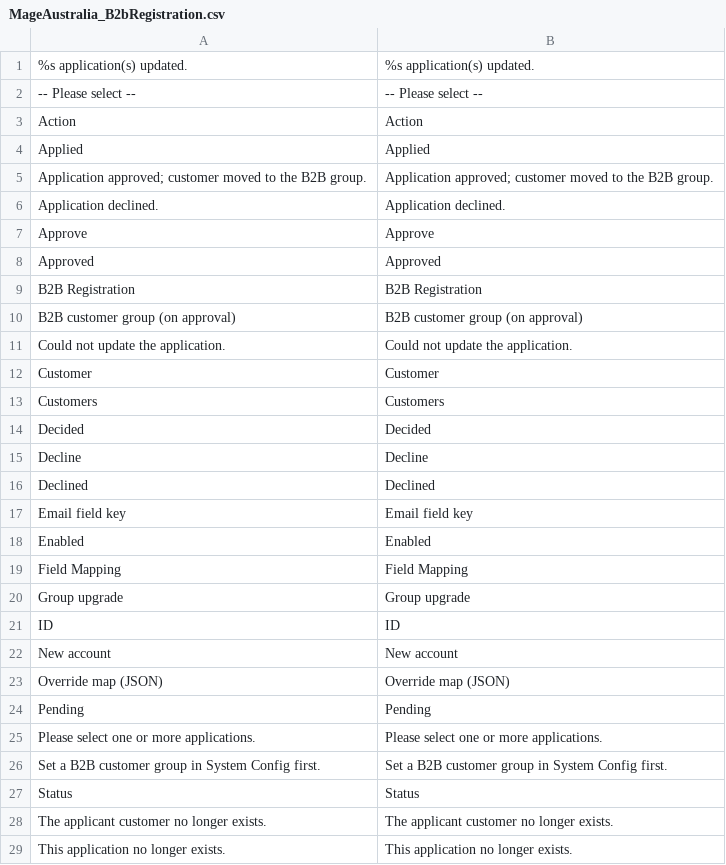
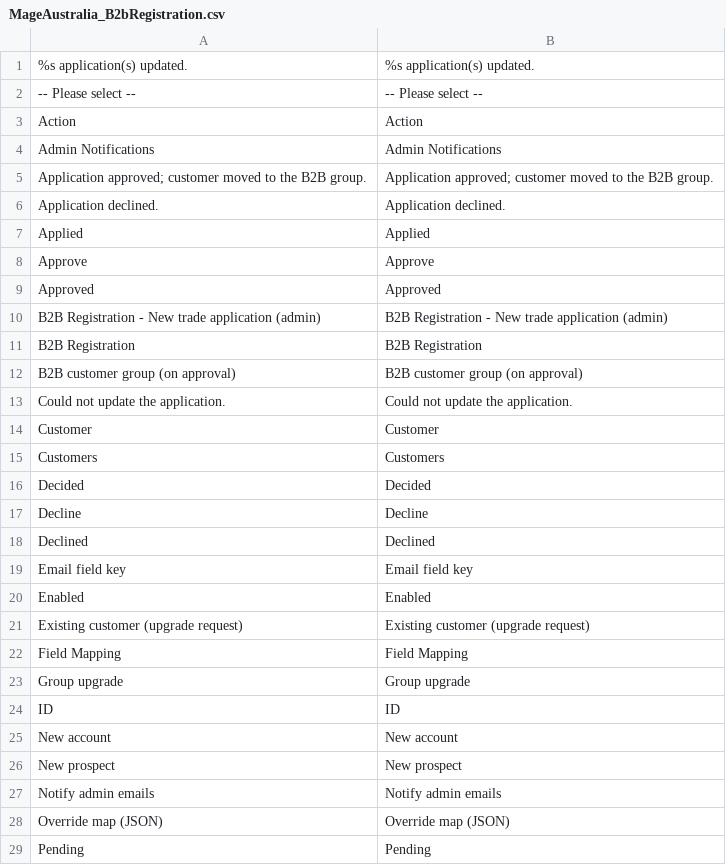
Before and after one commit to mageaustralia/maho-module-b2b-registration, a CSV file: app/locale/en_US/MageAustralia_B2bRegistration.csv, drawn as a sheet; only a part is shown; the shorter side is filled out with more unchanged rows.

Commit message:
feat: admin email notification on new trade application (optional) (#1)
Sends a responsive HTML notice to configured admin addresses when a trade
application arrives - covers BOTH new prospects and existing-customer upgrade
requests (customer-approval only notifies on new pending accounts, and only via
a log stub). Opt-in: blank recipient list = no email (application still shows in
the grid). Template is self-contained, mobile-responsive (viewport, fluid 600px
table, inline styles), registered under global/template/email, loaded via
loadDefault with an empty-text guard; subject from the @subject directive.

Co-authored-by: Matthew Campbell <matthewcampbell@mageaustralia.com.au>

```diff
--- a/app/locale/en_US/MageAustralia_B2bRegistration.csv
+++ b/app/locale/en_US/MageAustralia_B2bRegistration.csv
@@ -3,7 +3,9 @@
 "Action","Action"
-"Applied","Applied"
+"Admin Notifications","Admin Notifications"
 "Application approved; customer moved to the B2B group.","Application approved; customer moved to the B2B group."
 "Application declined.","Application declined."
+"Applied","Applied"
 "Approve","Approve"
 "Approved","Approved"
+"B2B Registration - New trade application (admin)","B2B Registration - New trade application (admin)"
 "B2B Registration","B2B Registration"
@@ -18,2 +20,3 @@
 "Enabled","Enabled"
+"Existing customer (upgrade request)","Existing customer (upgrade request)"
 "Field Mapping","Field Mapping"
@@ -22,2 +25,4 @@
 "New account","New account"
+"New prospect","New prospect"
+"Notify admin emails","Notify admin emails"
 "Override map (JSON)","Override map (JSON)"
```
Also changed, not shown: 4 other files.
